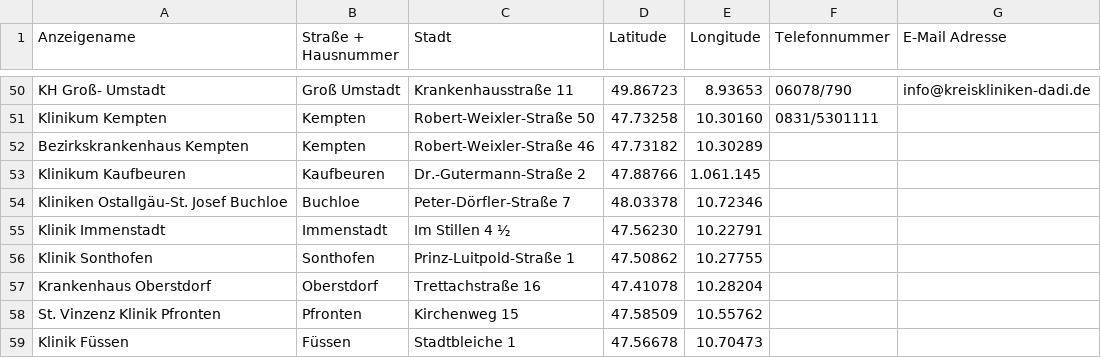
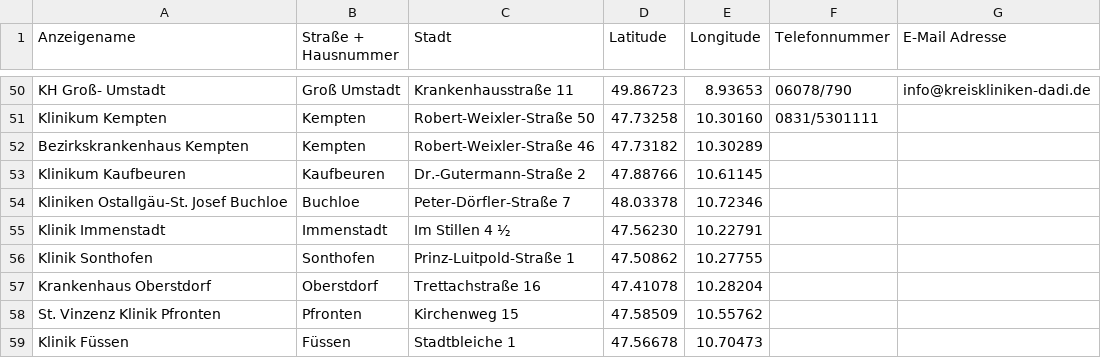
Before and after one commit to Jonas112/ELRD, a CSV file: ELRDKit/Sources/ELRDStammdaten/Daten/Regionen/Kliniken-Unterfranken.csv, drawn as a sheet; only a part is shown, gaps mark what is left out.

```diff
--- a/ELRDKit/Sources/ELRDStammdaten/Daten/Regionen/Kliniken-Unterfranken.csv
+++ b/ELRDKit/Sources/ELRDStammdaten/Daten/Regionen/Kliniken-Unterfranken.csv
@@ -52,3 +52,3 @@ Klinikum Kempten;Kempten;Robert-Weixler-Straße 50;47.73258;10.30160;0831/530111
 Bezirkskrankenhaus Kempten;Kempten;Robert-Weixler-Straße 46;47.73182;10.30289;;
-Klinikum Kaufbeuren;Kaufbeuren;Dr.-Gutermann-Straße 2;47.88766;1.061.145;;
+Klinikum Kaufbeuren;Kaufbeuren;Dr.-Gutermann-Straße 2;47.88766;10.61145;;
 Kliniken Ostallgäu-St. Josef Buchloe;Buchloe;Peter-Dörfler-Straße 7;48.03378;10.72346;;
```
Also changed, not shown: 2 other files.
